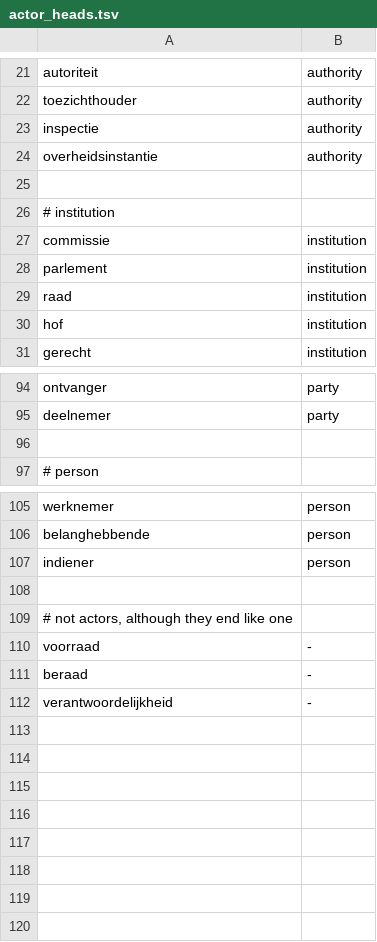
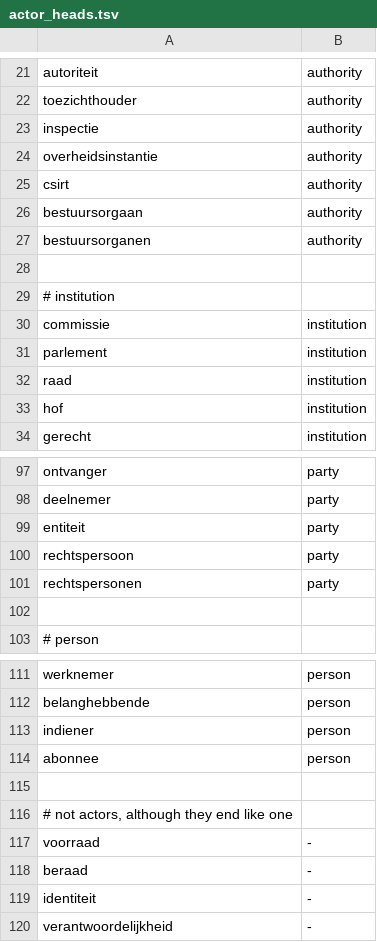
Before and after one commit to CKaniklides/AI-Legislation-Analysis, a TSV file: pipeline/candidate_filter/actor/actor_heads.tsv, drawn as a sheet; only a part is shown, gaps mark what is left out; the diff names each change by its address in the sheet, - before the commit and + after, or states it on an @@ line.

```diff
--- a/pipeline/candidate_filter/actor/actor_heads.tsv
+++ b/pipeline/candidate_filter/actor/actor_heads.tsv
+row 25: csirt | authority
+row 26: bestuursorgaan | authority
+row 27: bestuursorganen | authority
+row 99: entiteit | party
+row 100: rechtspersoon | party
+row 101: rechtspersonen | party
+row 114: abonnee | person
+row 119: identiteit | -
```
Also changed, not shown: 47 other files.
